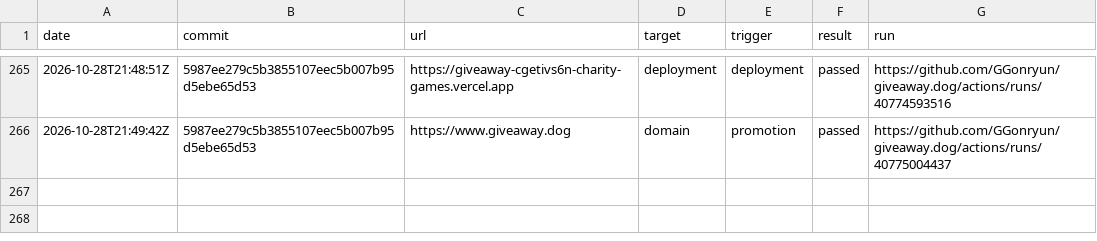
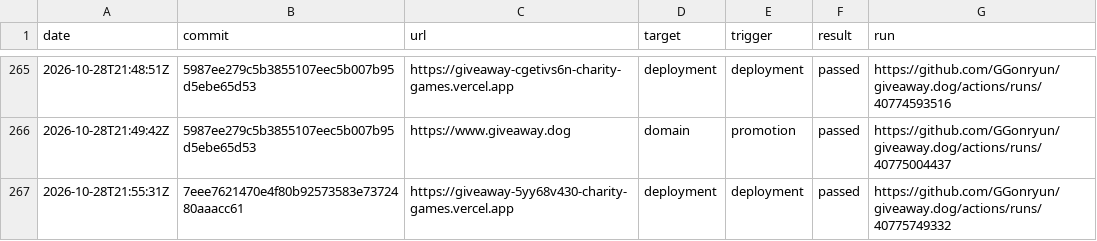
Before and after one commit to GGonryun/giveaway.dog, a CSV file: production-history.csv, drawn as a sheet; only a part is shown, gaps mark what is left out.

```diff
--- a/production-history.csv
+++ b/production-history.csv
@@ -266 +266,2 @@ date,commit,url,target,trigger,result,run
 2026-10-28T21:49:42Z,5987ee279c5b3855107eec5b007b95d5ebe65d53,https://www.giveaway.dog,domain,promotion,passed,https://github.com/GGonryun/giveaway.dog/actions/runs/40775004437
+2026-10-28T21:55:31Z,7eee7621470e4f80b92573583e7372480aaacc61,https://giveaway-5yy68v430-charity-games.vercel.app,deployment,deployment,passed,https://github.com/GGonryun/giveaway.dog/actions/runs/40775749332
```
